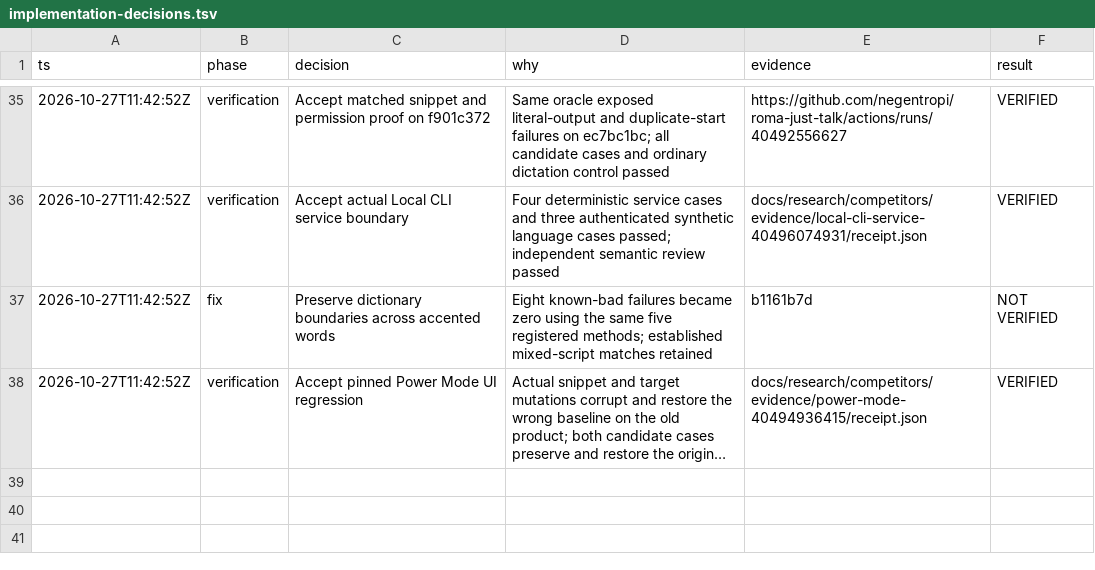
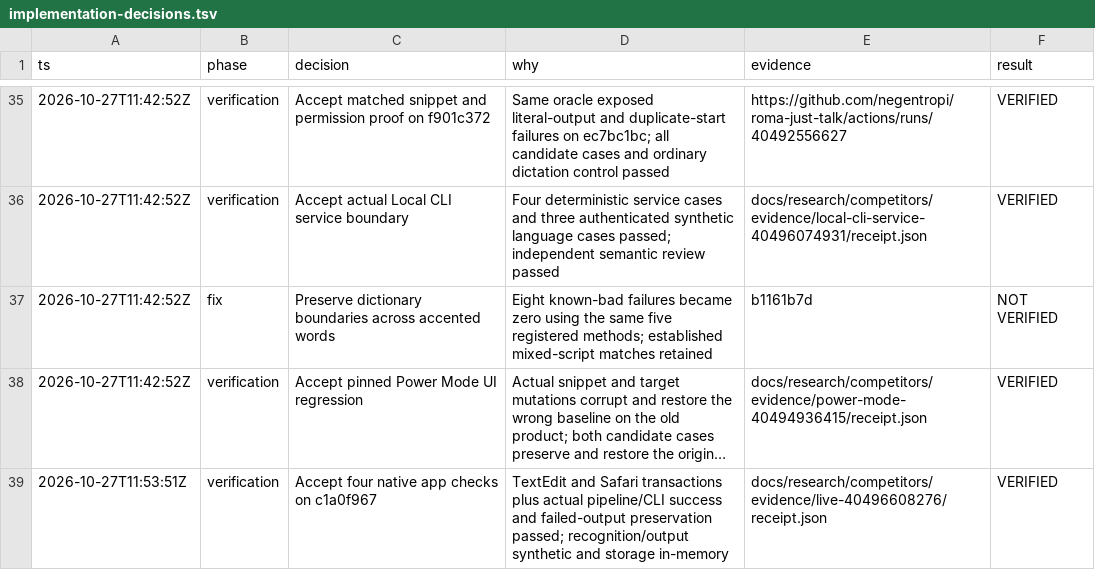
Before and after one commit to negentropi/roma-just-talk, a TSV file: docs/research/competitors/implementation-decisions.tsv, drawn as a sheet; only a part is shown, gaps mark what is left out; long unchanged cells end in …; the diff names each change by its address in the sheet, - before the commit and + after, or states it on an @@ line.

Commit message:
docs: retain native writing pipeline success and failure evidence
Record four executed native cases on c1a0f967, including captured-command delivery into Safari and failed execution preserving the original. Keep synthetic recognition and in-memory storage limits explicit.

thread-id:01a17bef-3092-7311-bbc5-be895c13cbac

```diff
--- a/docs/research/competitors/implementation-decisions.tsv
+++ b/docs/research/competitors/implementation-decisions.tsv
+row 39: 2026-10-27T11:53:51Z | verification | Accept four native app checks on c1a0f967 | TextEdit and Safari transactions plus actual pipeline/CLI success and failed-output preservation passed; recognition/output synthetic and storage in-memory | docs/research/competitors/evidence/live-40496608276/receipt.json | VERIFIED
```
Also changed, not shown: 8 other files.
